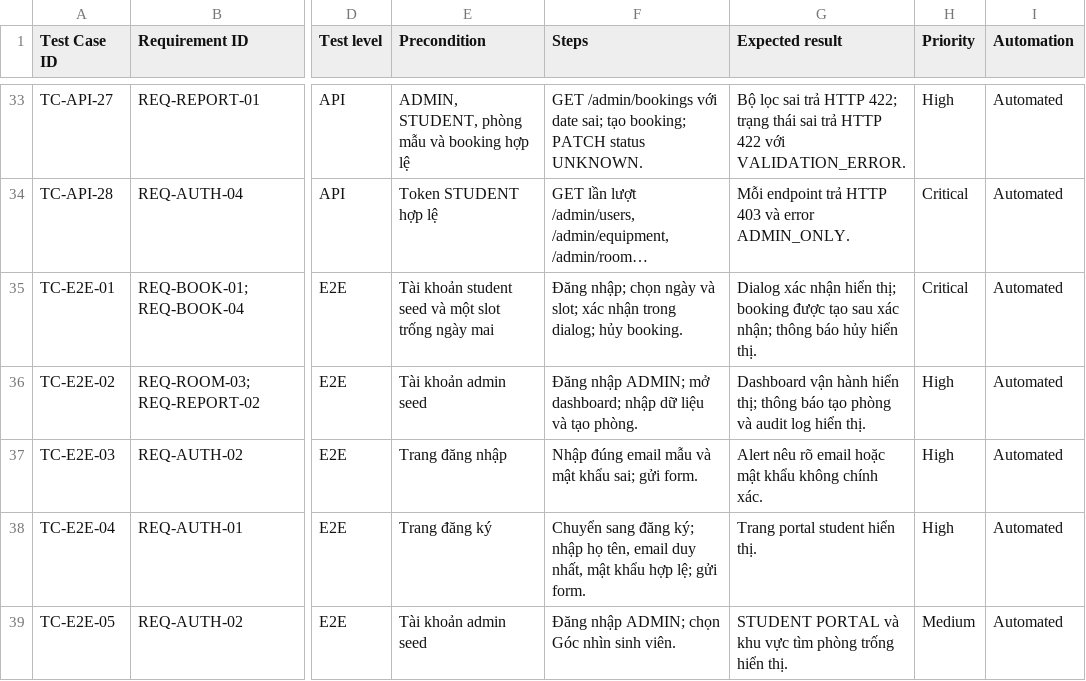
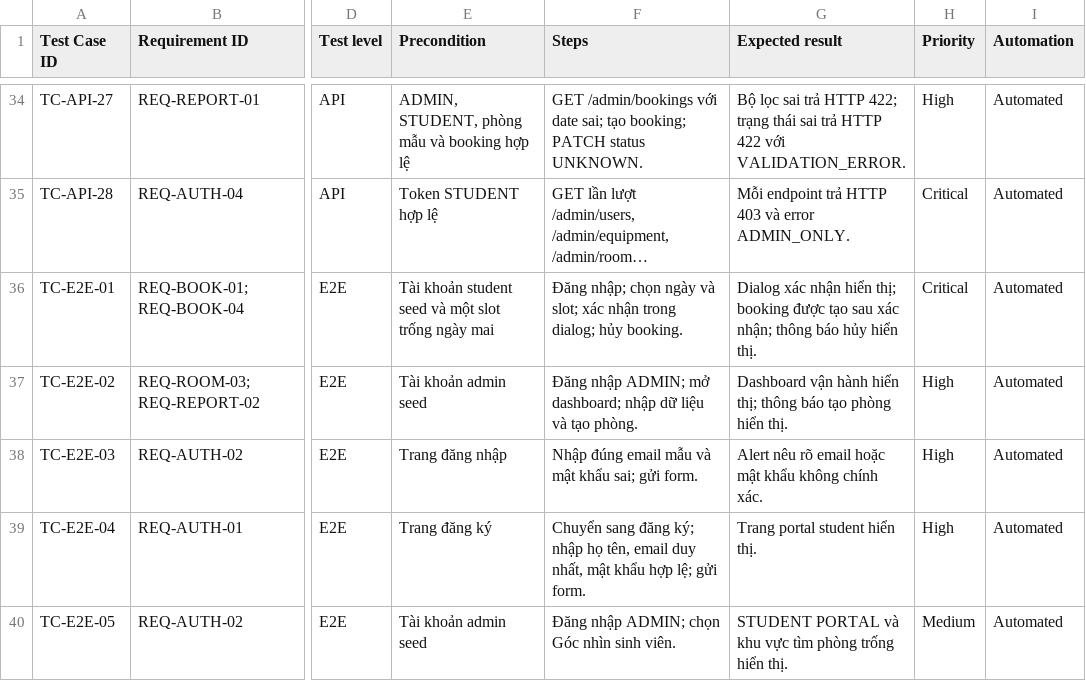
Before and after one commit to bachiep/studyspace-quality-assurance, a CSV file: docs/04-test-cases.csv, drawn as a sheet; only a part is shown, gaps mark what is left out; long unchanged cells end in …; addresses are those after the commit; the diff covers the shown part only; the diff names each change by its address in the sheet, - before the commit and + after, or states it on an @@ line.

```diff
--- a/docs/04-test-cases.csv
+++ b/docs/04-test-cases.csv
-G37 (Expected result): …tạo phòng và audit log hiển thị.
+G37 (Expected result): …tạo phòng hiển thị.
```
Also changed, not shown: 2 added rows and 19 edited cells elsewhere in this file, docs/03-rtm.csv, 20 other files.
